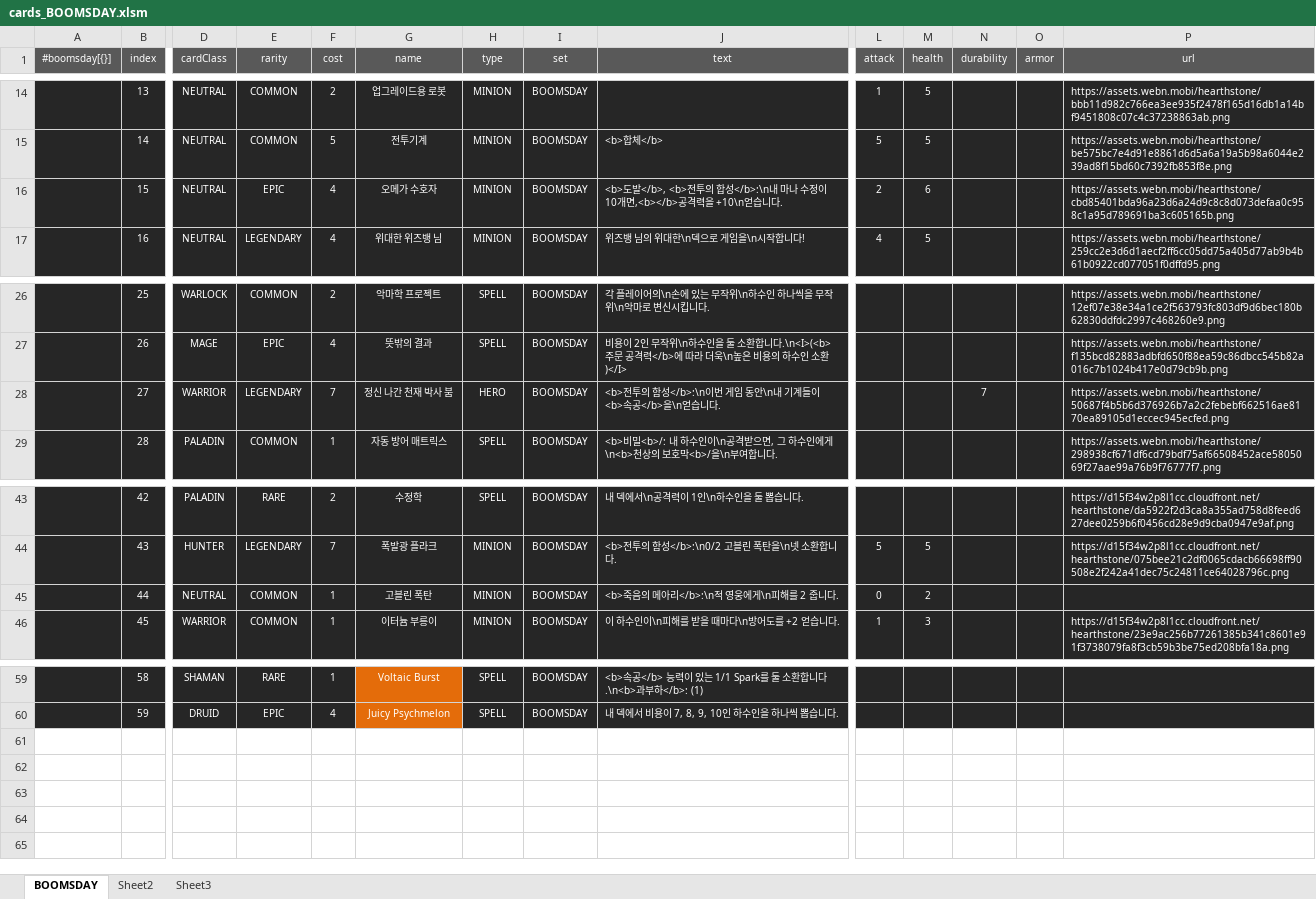
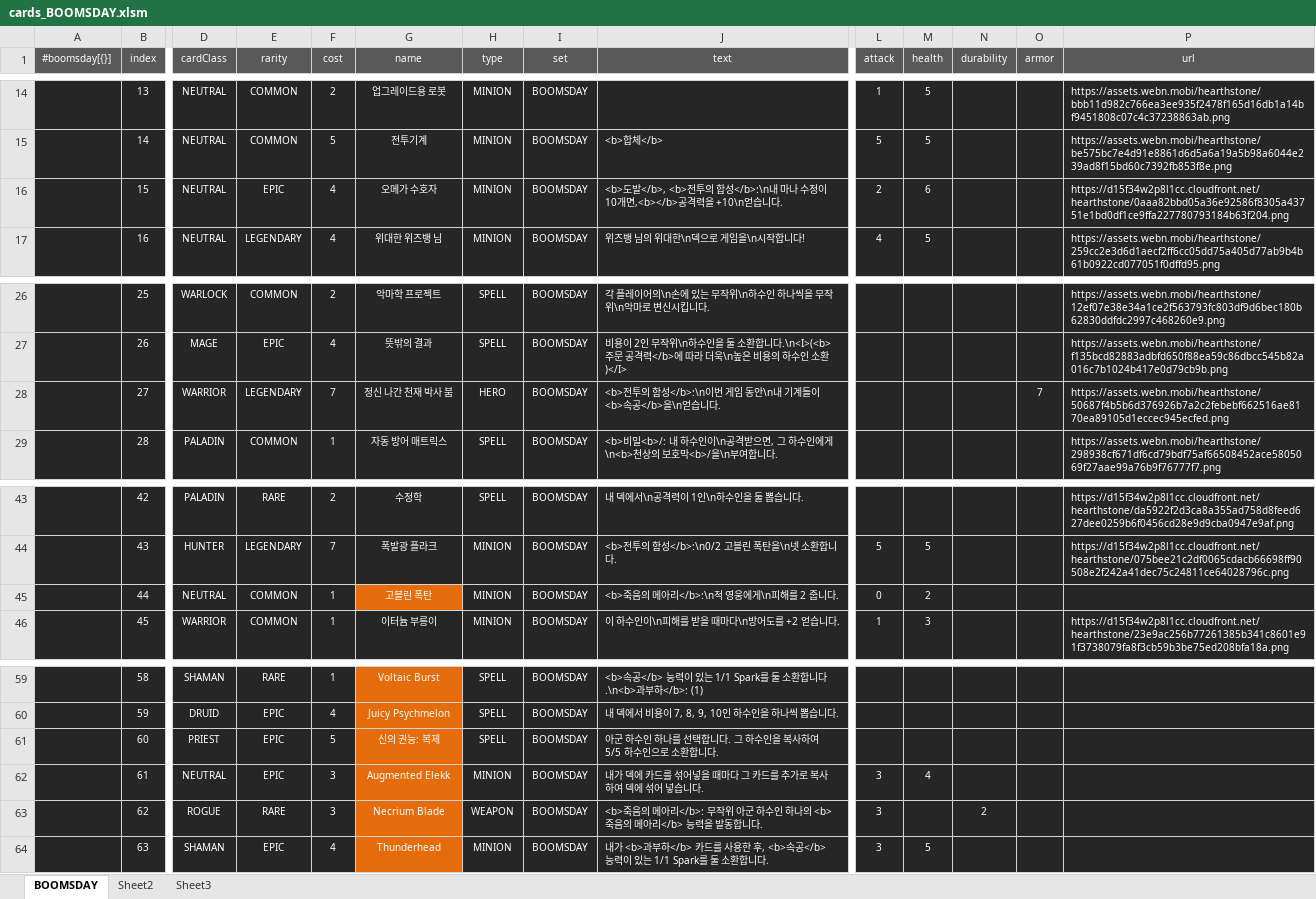
Before and after one commit to solarias/simplestone, an Excel workbook: js_newset/cards_BOOMSDAY.xlsm, sheet BOOMSDAY, drawn as a sheet; only a part is shown, gaps mark what is left out; values as stored, in another font and other column widths than the file's, no borders; rows hold the shown columns only; the diff names each change by its address in the sheet, - before the commit and + after, or states it on an @@ line.

```diff
--- a/js_newset/cards_BOOMSDAY.xlsm (sheet BOOMSDAY)
+++ b/js_newset/cards_BOOMSDAY.xlsm (sheet BOOMSDAY)
-P16 (url): https://assets.webn.mobi/hearthstone/cbd85401bda96a23d6a24d9c8c8d073defaa0c958c1a95d789691ba3c605165b.png
+P16 (url): https://d15f34w2p8l1cc.cloudfront.net/hearthstone/0aaa82bbd05a36e92586f8305a43751e1bd0df1ce9ffa227780793184b63f204.png
-N28 (durability): 7
+N28 (durability): (empty)
-O28 (armor): (empty)
+O28 (armor): 7
-G45 fill: #262626
+G45 fill: #E46C0A
+row 61:  | 60 | PRIEST | EPIC | 5 | 신의 권능: 복제 | SPELL | BOOMSDAY | 아군 하수인 하나를 선택합니다. 그 하수인을 복사하여 5/5 하수인으로 소환합니다.
+row 62:  | 61 | NEUTRAL | EPIC | 3 | Augmented Elekk | MINION | BOOMSDAY | 내가 덱에 카드를 섞어넣을 때마다 그 카드를 추가로 복사하여 덱에 섞어 넣습니다. | 3 | 4
+row 63:  | 62 | ROGUE | RARE | 3 | Necrium Blade | WEAPON | BOOMSDAY | <b>죽음의 메아리</b>: 무작위 아군 하수인 하나의 <b>죽음의 메아리</b> 능력을 발동합니다. | 3 |  | 2
+row 64:  | 63 | SHAMAN | EPIC | 4 | Thunderhead | MINION | BOOMSDAY | 내가 <b>과부하</b> 카드를 사용한 후, <b>속공</b> 능력이 있는 1/1 Spark를 둘 소환합니다. | 3 | 5
```
Also changed, not shown: 9 other files.
